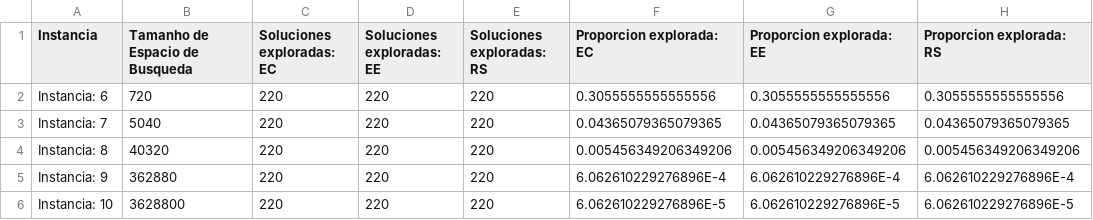
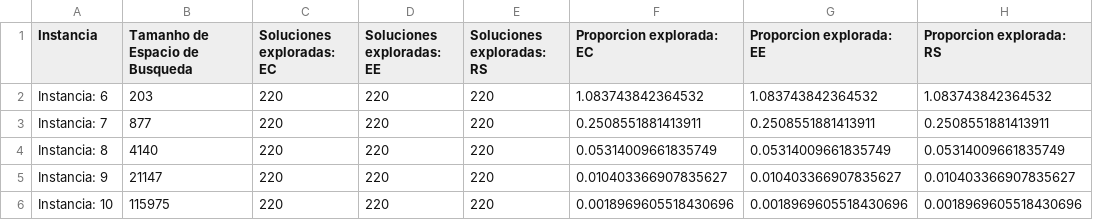
Before and after one commit to Velazco1997/GraphColoring, a CSV file: Code/Tarea_3_Graph_Colouring/resultadosPPT/Proporcion explorada del espacio de busqueda.csv, drawn as a sheet.

Commit message:
Tamanho de espacio de búsqueda listo

```diff
--- a/Code/Tarea_3_Graph_Colouring/resultadosPPT/Proporcion explorada del espacio de busqueda.csv
+++ b/Code/Tarea_3_Graph_Colouring/resultadosPPT/Proporcion explorada del espacio de busqueda.csv
@@ -1,6 +1,6 @@
 Instancia,Tamanho de Espacio de Busqueda,Soluciones exploradas: EC,Soluciones exploradas: EE,Soluciones exploradas: RS,Proporcion explorada: EC,Proporcion explorada: EE,Proporcion explorada: RS
-Instancia: 6,720,220,220,220,0.3055555555555556,0.3055555555555556,0.3055555555555556
-Instancia: 7,5040,220,220,220,0.04365079365079365,0.04365079365079365,0.04365079365079365
-Instancia: 8,40320,220,220,220,0.005456349206349206,0.005456349206349206,0.005456349206349206
-Instancia: 9,362880,220,220,220,6.062610229276896E-4,6.062610229276896E-4,6.062610229276896E-4
-Instancia: 10,3628800,220,220,220,6.062610229276896E-5,6.062610229276896E-5,6.062610229276896E-5
+Instancia: 6,203,220,220,220,1.083743842364532,1.083743842364532,1.083743842364532
+Instancia: 7,877,220,220,220,0.2508551881413911,0.2508551881413911,0.2508551881413911
+Instancia: 8,4140,220,220,220,0.05314009661835749,0.05314009661835749,0.05314009661835749
+Instancia: 9,21147,220,220,220,0.010403366907835627,0.010403366907835627,0.010403366907835627
+Instancia: 10,115975,220,220,220,0.0018969605518430696,0.0018969605518430696,0.0018969605518430696
```
Also changed, not shown: 2 other files.
